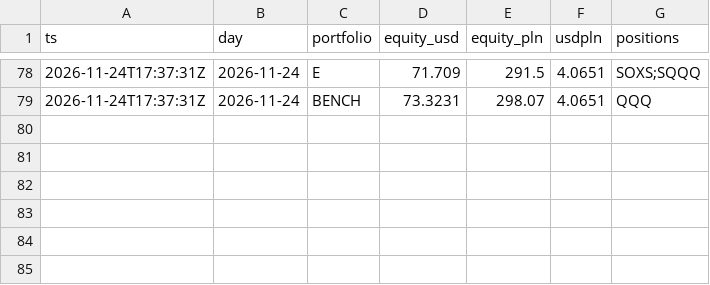
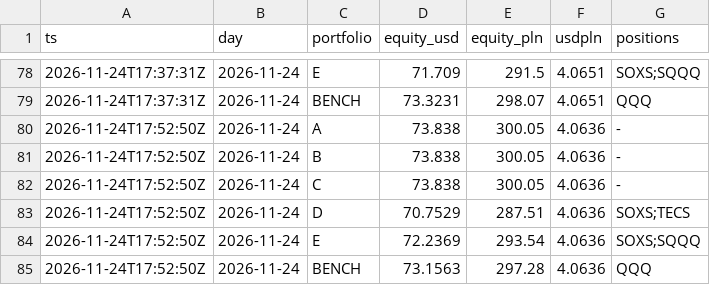
Before and after one commit to klasieyolo-jpg/gielda-max, a CSV file: data/equity.csv, drawn as a sheet; only a part is shown, gaps mark what is left out; the diff names each change by its address in the sheet, - before the commit and + after, or states it on an @@ line.

```diff
--- a/data/equity.csv
+++ b/data/equity.csv
+row 80: 2026-11-24T17:52:50Z | 2026-11-24 | A | 73.838 | 300.05 | 4.0636 | -
+row 81: 2026-11-24T17:52:50Z | 2026-11-24 | B | 73.838 | 300.05 | 4.0636 | -
+row 82: 2026-11-24T17:52:50Z | 2026-11-24 | C | 73.838 | 300.05 | 4.0636 | -
+row 83: 2026-11-24T17:52:50Z | 2026-11-24 | D | 70.7529 | 287.51 | 4.0636 | SOXS;TECS
+row 84: 2026-11-24T17:52:50Z | 2026-11-24 | E | 72.2369 | 293.54 | 4.0636 | SOXS;SQQQ
+row 85: 2026-11-24T17:52:50Z | 2026-11-24 | BENCH | 73.1563 | 297.28 | 4.0636 | QQQ
```
Also changed, not shown: 3 other files.
